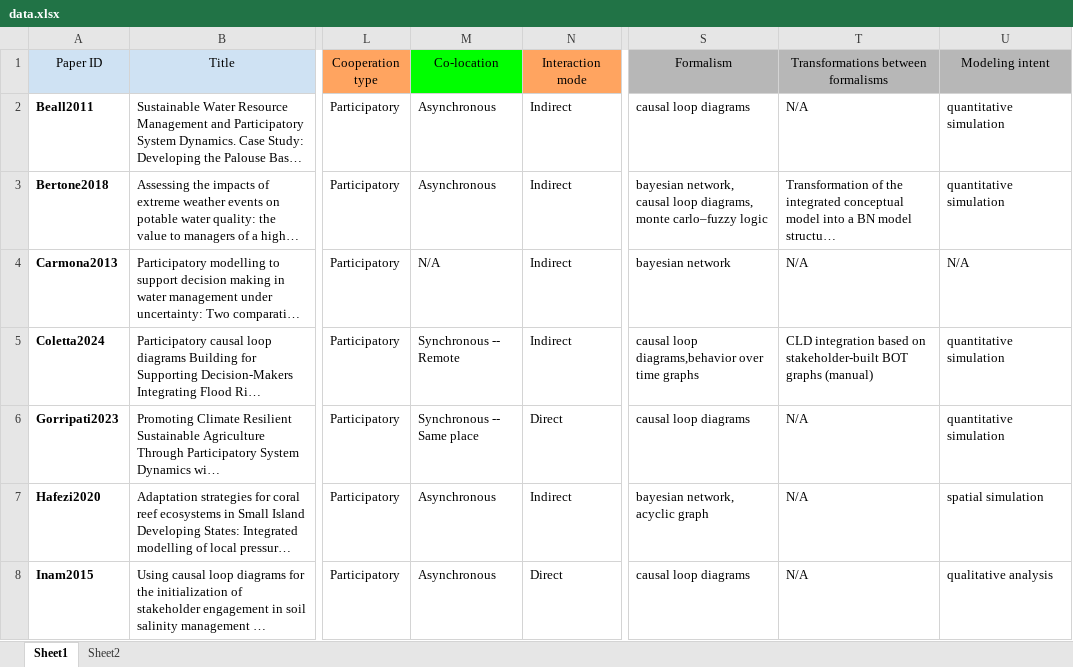
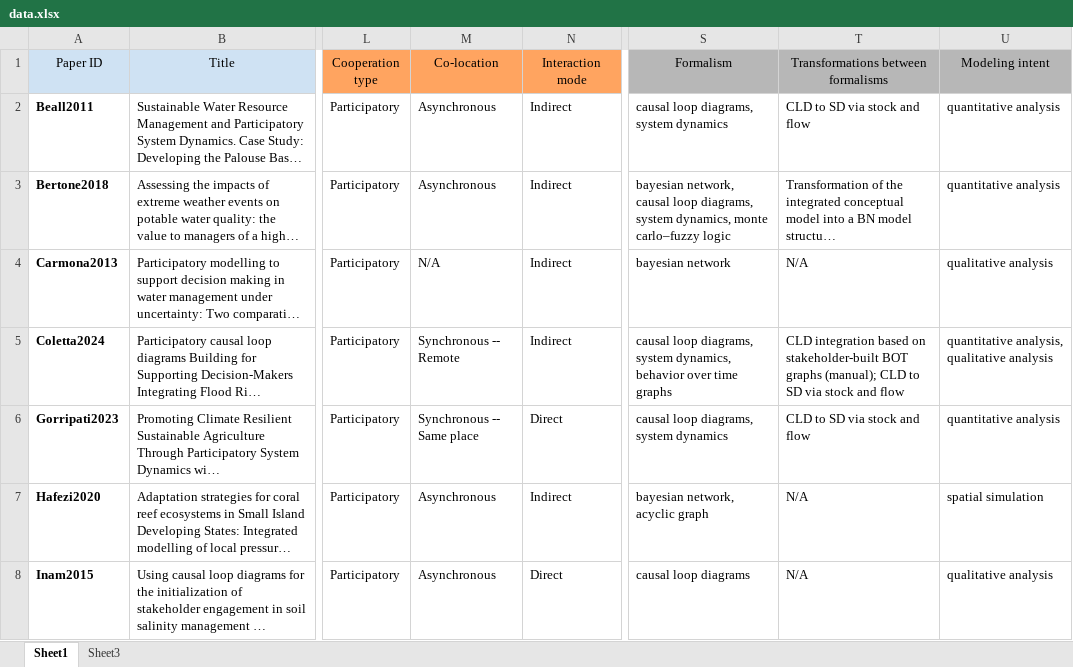
Before and after one commit to ssm-lab/participatory-collaborative-modeling-sustainability-replication-package, an Excel workbook: data/data.xlsx, sheet Sheet1, drawn as a sheet; only a part is shown, gaps mark what is left out; long unchanged cells end in …; values as stored, in another font and other column widths than the file's, no borders; the diff covers the shown part only; the diff names each change by its address in the sheet, - before the commit and + after, or states it on an @@ line.

```diff
--- a/data/data.xlsx (sheet Sheet1)
+++ b/data/data.xlsx (sheet Sheet1)
-sheet tab: Sheet2
+sheet tab: Sheet3
-M1 fill: #00FF00
+M1 fill: #FFA460
-S2 (Formalism): causal loop diagrams
+S2 (Formalism): causal loop diagrams, system dynamics
-T2: N/A
+T2: CLD to SD via stock and flow
-U2:U3 (Modeling intent): quantitative simulation
+U2:U3 (Modeling intent): quantitative analysis
-S3 (Formalism): …loop diagrams, monte carlo–fuzzy…
+S3 (Formalism): …loop diagrams, system dynamics, monte carlo–fuzzy…
-U4 (Modeling intent): N/A
+U4 (Modeling intent): qualitative analysis
-S5 (Formalism): causal loop diagrams,behavior over time…
+S5 (Formalism): causal loop diagrams, system dynamics, behavior over time…
-T5: …BOT graphs (manual)
+T5: …BOT graphs (manual); CLD to SD via stock and flow
-U5 (Modeling intent): quantitative simulation
+U5 (Modeling intent): quantitative analysis, qualitative analysis
-S6 (Formalism): causal loop diagrams
+S6 (Formalism): causal loop diagrams, system dynamics
-T6: N/A
+T6: CLD to SD via stock and flow
-U6 (Modeling intent): quantitative simulation
+U6 (Modeling intent): quantitative analysis
```
Also changed, not shown: 27 edited cells elsewhere in this sheet, sheet Sheet3, 3 other files.
